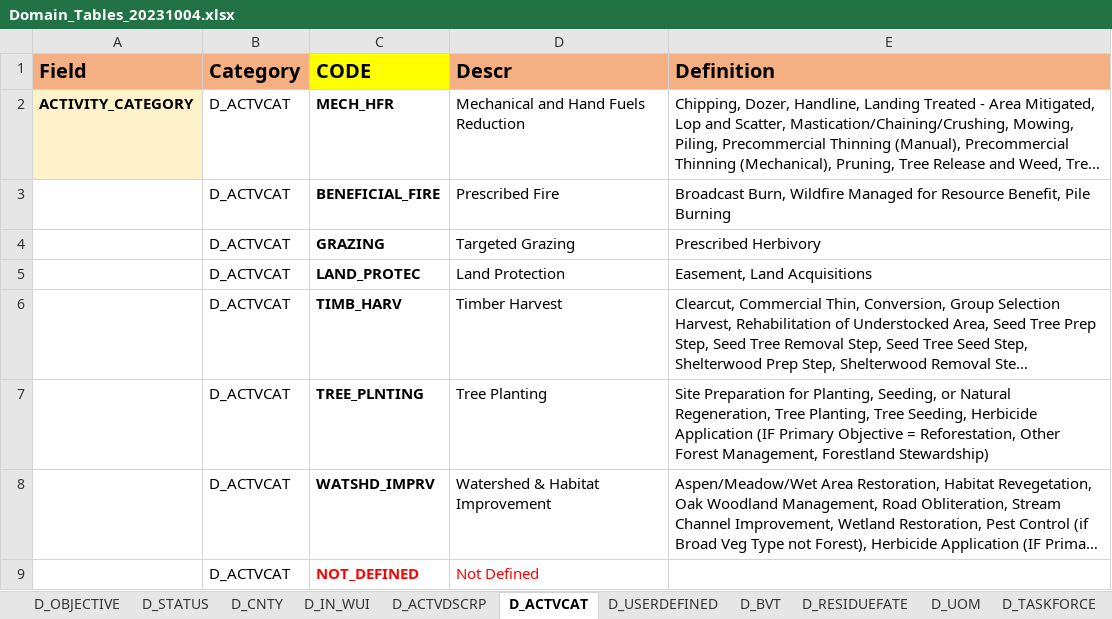
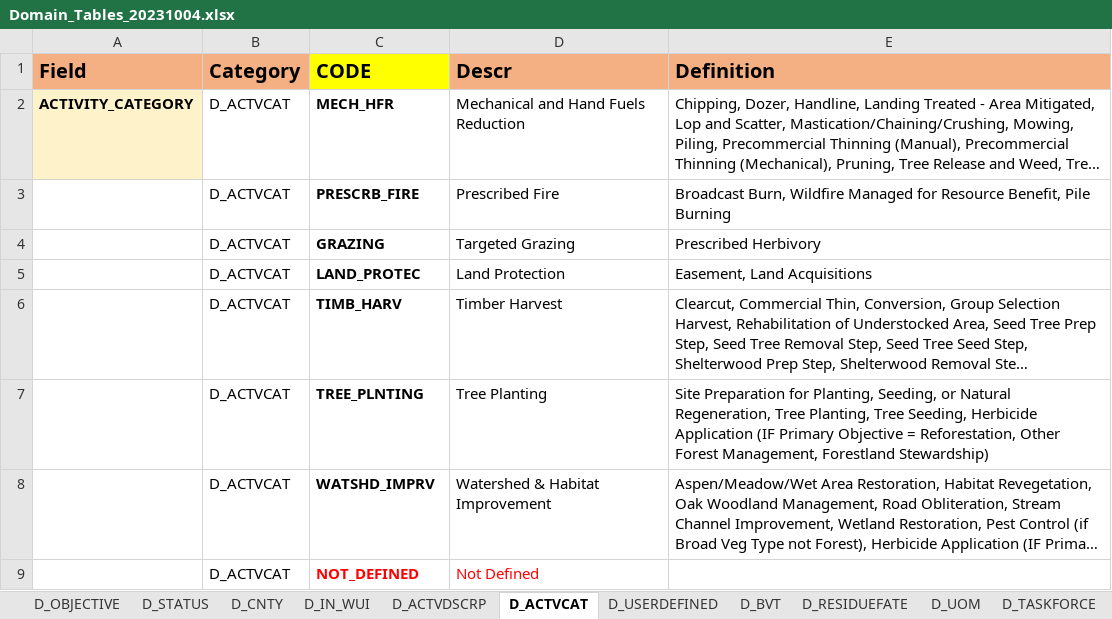
Before and after one commit to klinucsd/interagency-tracking-system, an Excel workbook: Domain_Tables_20231004.xlsx, sheet D_ACTVCAT, drawn as a sheet; long unchanged cells end in …; values as stored, in another font and other column widths than the file's, no borders; charts and pictures not drawn; the diff names each change by its address in the sheet, - before the commit and + after, or states it on an @@ line.

Commit message:
update activity cat domain table

```diff
--- a/Domain_Tables_20231004.xlsx (sheet D_ACTVCAT)
+++ b/Domain_Tables_20231004.xlsx (sheet D_ACTVCAT)
-C3 (CODE): BENEFICIAL_FIRE
+C3 (CODE): PRESCRB_FIRE
```
